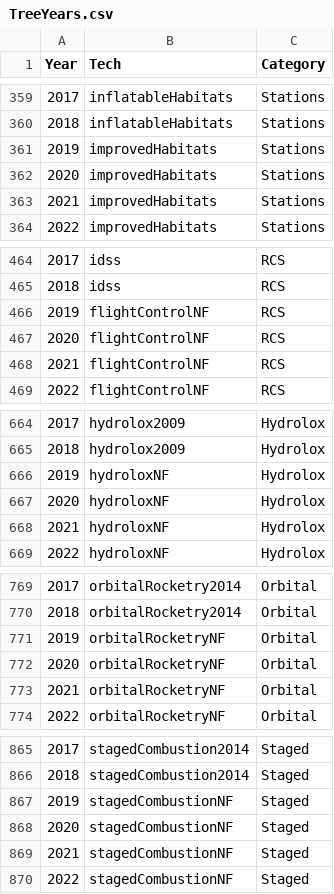
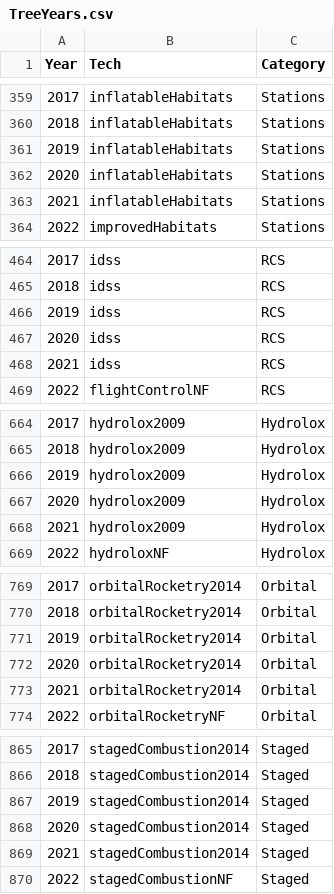
Before and after one commit to KSP-RO/RP-1, a CSV file: Source/Tech Tree/TreeYears.csv, drawn as a sheet; only a part is shown, gaps mark what is left out; the diff covers the shown part only; the diff names each change by its address in the sheet, - before the commit and + after, or states it on an @@ line.

Commit message:
moved upper limit of modern tech from 2018 to 2021

```diff
--- a/Source/Tech Tree/TreeYears.csv
+++ b/Source/Tech Tree/TreeYears.csv
-B361:B363 (Tech): improvedHabitats
+B361:B363 (Tech): inflatableHabitats
-B466:B468 (Tech): flightControlNF
+B466:B468 (Tech): idss
-B666:B668 (Tech): hydroloxNF
+B666:B668 (Tech): hydrolox2009
-B771:B773 (Tech): orbitalRocketryNF
+B771:B773 (Tech): orbitalRocketry2014
-B867:B869 (Tech): stagedCombustionNF
+B867:B869 (Tech): stagedCombustion2014
```
Also changed, not shown: 47 edited cells elsewhere in this file.
